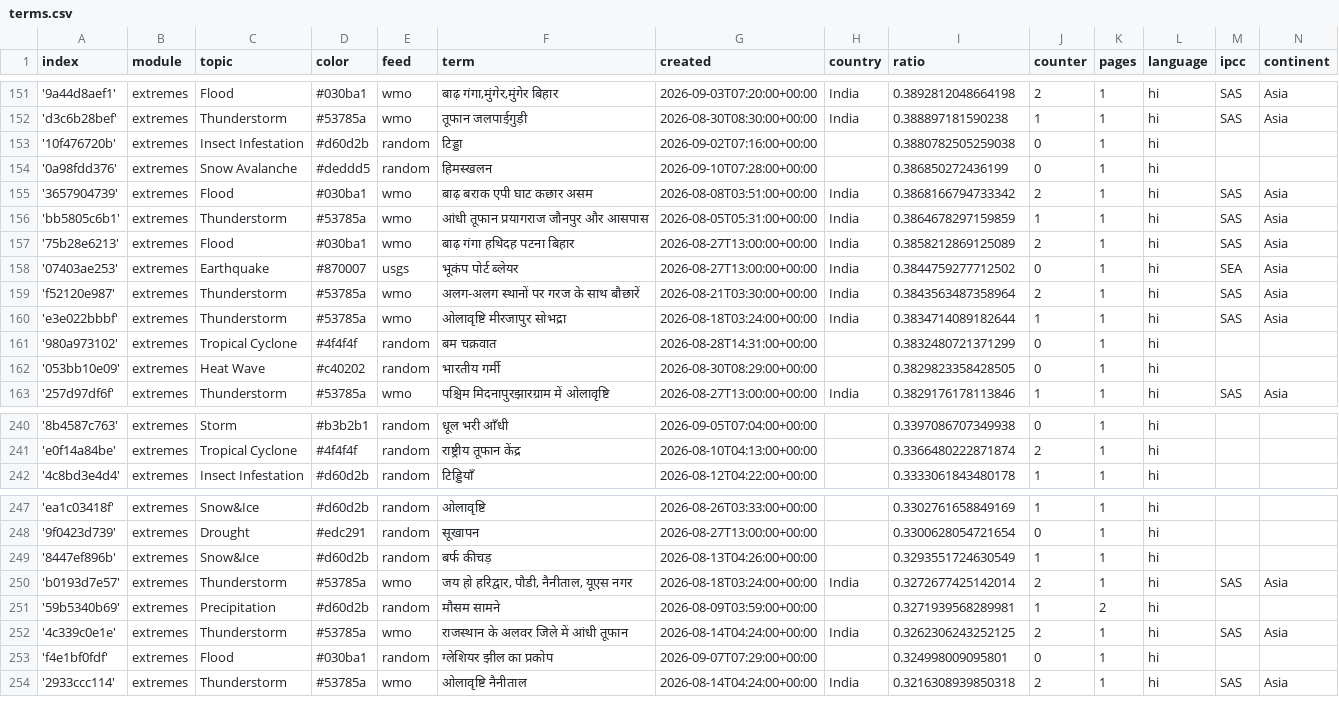
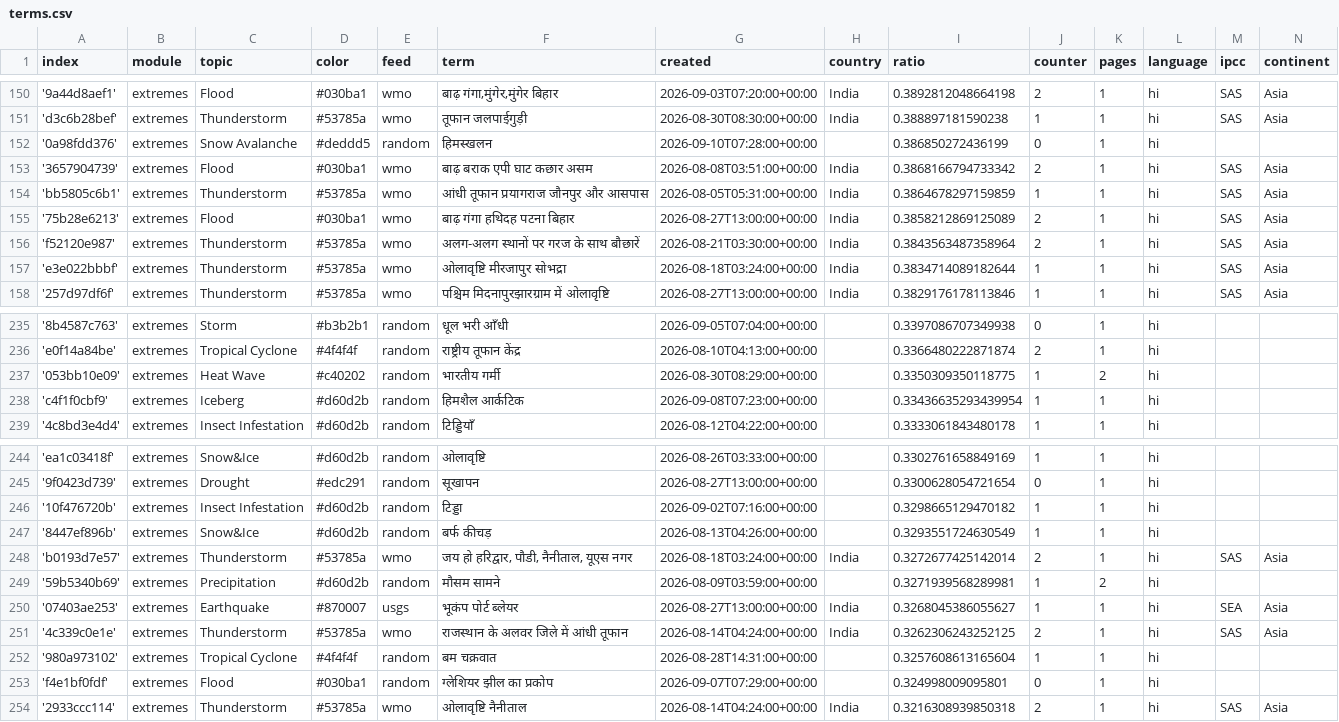
Before and after one commit to hannak555-news/HindiExtremes, a CSV file: terms.csv, drawn as a sheet; only a part is shown, gaps mark what is left out; removed rows and columns are numbered as before the commit, all else as after; the diff covers the shown part only; the diff names each change by its address in the sheet, - before the commit and + after, or states it on an @@ line.

Commit message:
Commit from GitHub Actions (harvest:0.0)

```diff
--- a/terms.csv
+++ b/terms.csv
-row 153: '10f476720b' | extremes | Insect Infestation | #d60d2b | random | टिड्डा | 2026-09-02T07:16:00+00:00 |  | 0.3880782505259038 | 0 | 1 | hi
-row 158: '07403ae253' | extremes | Earthquake | #870007 | usgs | भूकंप पोर्ट ब्लेयर | 2026-08-27T13:00:00+00:00 | India | 0.3844759277712502 | 0 | 1 | hi | SEA | Asia
-row 161: '980a973102' | extremes | Tropical Cyclone | #4f4f4f | random | बम चक्रवात | 2026-08-28T14:31:00+00:00 |  | 0.3832480721371299 | 0 | 1 | hi
-row 162: '053bb10e09' | extremes | Heat Wave | #c40202 | random | भारतीय गर्मी | 2026-08-30T08:29:00+00:00 |  | 0.3829823358428505 | 0 | 1 | hi
+row 237: '053bb10e09' | extremes | Heat Wave | #c40202 | random | भारतीय गर्मी | 2026-08-30T08:29:00+00:00 |  | 0.3350309350118775 | 1 | 2 | hi
+row 238: 'c4f1f0cbf9' | extremes | Iceberg | #d60d2b | random | हिमशैल आर्कटिक | 2026-09-08T07:23:00+00:00 |  | 0.33436635293439954 | 1 | 1 | hi
+row 246: '10f476720b' | extremes | Insect Infestation | #d60d2b | random | टिड्डा | 2026-09-02T07:16:00+00:00 |  | 0.3298665129470182 | 1 | 1 | hi
+row 250: '07403ae253' | extremes | Earthquake | #870007 | usgs | भूकंप पोर्ट ब्लेयर | 2026-08-27T13:00:00+00:00 | India | 0.3268045386055627 | 1 | 1 | hi | SEA | Asia
+row 252: '980a973102' | extremes | Tropical Cyclone | #4f4f4f | random | बम चक्रवात | 2026-08-28T14:31:00+00:00 |  | 0.3257608613165604 | 1 | 1 | hi
```
Also changed, not shown: 1 removed row and 4 edited cells elsewhere in this file.
